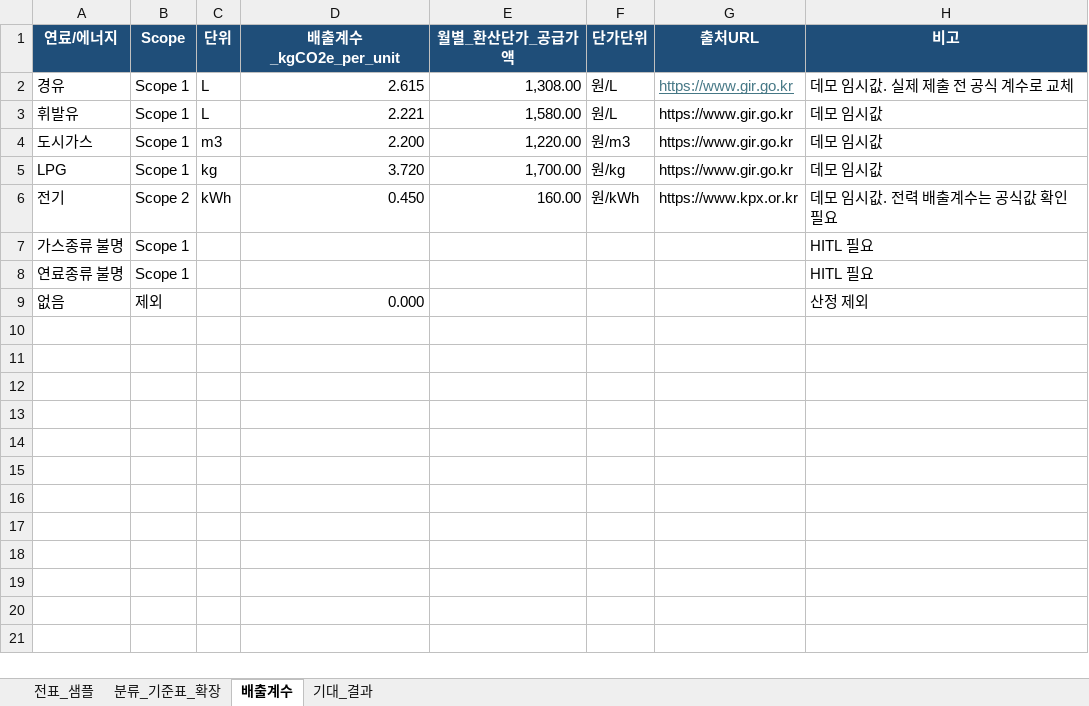
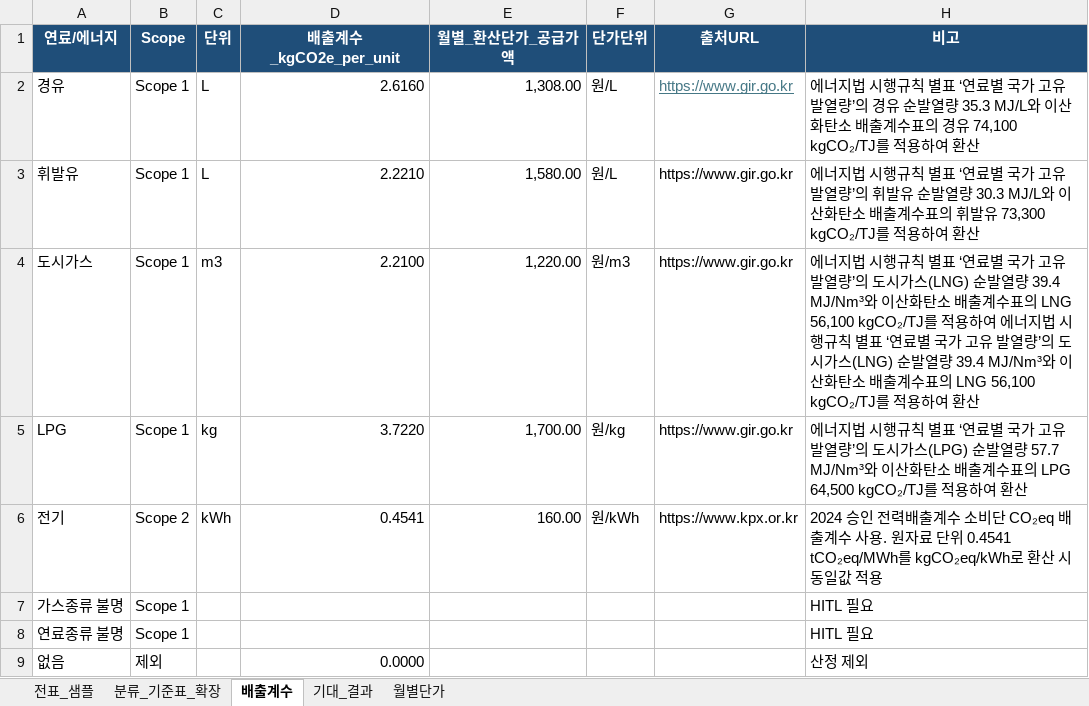
Before and after one commit to alswl722/GamTan-public, an Excel workbook: data/iM-Bridge_데이터준비_샘플.xlsx, sheet 배출계수, drawn as a sheet; values as stored, in another font and other column widths than the file's, no borders; table styles not drawn; the diff names each change by its address in the sheet, - before the commit and + after, or states it on an @@ line.

Commit message:
feat(engine): 수량 우선 계산 + PCAF 2등급 도달 (회계 노트 반영)
회계 엑셀 노트의 활동량 산정 우선순위를 계산 엔진에 반영:
1순위 전표 실측 수량(kWh/L/m³) 그대로 → PCAF 2등급 / 2순위 금액÷월별단가
추정 → 3등급 / 3순위 사람검토(전기·도시가스 수량 미기재, LPG 프로판·부탄).

- calc_engine: ClassifiedItemInput에 quantity 추가, compute_emission 우선순위
  분기(measured/spend/review), LPG·수량우선 연료 HITL.
- synth_generator: 전표에 실측 수량 합성(애매 표현은 미기재로 HITL 흐름 유지).
- tools.classify_vouchers: raw_json 수량을 엔진에 전달, needs_review→HITL.
- pcaf: 실측(수량 있음)=2등급 / 추정=3등급 가중.
- excel_loader.load_unit_prices: 새 월별단가 시트 스키마(활동량단위) 대응.
- scenarios: 연도 2025로 통일(엑셀과 일치).
- queries._fuel_class: synth 전기/경유 표현 키워드 보강(전력·디젤·주유 등)
  → 결손 오탐 제거(전기 있는 달을 결손으로 오판하던 버그).
- data: 회계 최신 엑셀(월별단가 시트·2025·LPG 분리) 반영.
- tests: 측정경로 exact 검증으로 재작성(골든 41행, 2025).

검증: gas_gap After 5→2등급(실측 135t+결손 4.7t), normal 2등급, pytest 14 pass.

```diff
--- a/data/iM-Bridge_데이터준비_샘플.xlsx (sheet 배출계수)
+++ b/data/iM-Bridge_데이터준비_샘플.xlsx (sheet 배출계수)
+sheet tab: 월별단가
-D2 (배출계수_kgCO2e_per_unit): 2.615
+D2 (배출계수_kgCO2e_per_unit): 2.6160
-H2 (비고): 데모 임시값. 실제 제출 전 공식 계수로 교체
+H2 (비고): 에너지법 시행규칙 별표 ‘연료별 국가 고유 발열량’의 경유 순발열량 35.3 MJ/L와 이산화탄소 배출계수표의 경유 74,100 kgCO₂/TJ를 적용하여 환산
-D3 (배출계수_kgCO2e_per_unit): 2.221
+D3 (배출계수_kgCO2e_per_unit): 2.2210
-H3 (비고): 데모 임시값
+H3 (비고): 에너지법 시행규칙 별표 ‘연료별 국가 고유 발열량’의 휘발유 순발열량 30.3 MJ/L와 이산화탄소 배출계수표의 휘발유 73,300 kgCO₂/TJ를 적용하여 환산
-D4 (배출계수_kgCO2e_per_unit): 2.200
+D4 (배출계수_kgCO2e_per_unit): 2.2100
-H4 (비고): 데모 임시값
+H4 (비고): 에너지법 시행규칙 별표 ‘연료별 국가 고유 발열량’의 도시가스(LNG) 순발열량 39.4 MJ/Nm³와 이산화탄소 배출계수표의 LNG 56,100 kgCO₂/TJ를 적용하여 에너지법 시행규칙 별표 ‘연료별 국가 고유 발열량’의 도시가스(LNG) 순발열량 39.4 MJ/Nm³와 이산화탄소 배출계수표의 LNG 56,100 kgCO₂/TJ를 적용하여 환산
-D5 (배출계수_kgCO2e_per_unit): 3.720
+D5 (배출계수_kgCO2e_per_unit): 3.7220
-H5 (비고): 데모 임시값
+H5 (비고): 에너지법 시행규칙 별표 ‘연료별 국가 고유 발열량’의 도시가스(LPG) 순발열량 57.7 MJ/Nm³와 이산화탄소 배출계수표의 LPG 64,500 kgCO₂/TJ를 적용하여 환산
-D6 (배출계수_kgCO2e_per_unit): 0.450
+D6 (배출계수_kgCO2e_per_unit): 0.4541
-H6 (비고): 데모 임시값. 전력 배출계수는 공식값 확인 필요
+H6 (비고): 2024 승인 전력배출계수 소비단 CO₂eq 배출계수 사용. 원자료 단위 0.4541 tCO₂eq/MWh를 kgCO₂eq/kWh로 환산 시 동일값 적용
-D9 (배출계수_kgCO2e_per_unit): 0.000
+D9 (배출계수_kgCO2e_per_unit): 0.0000
```
Also changed, not shown: sheet 전표_샘플, sheet 기대_결과, 9 other files.
